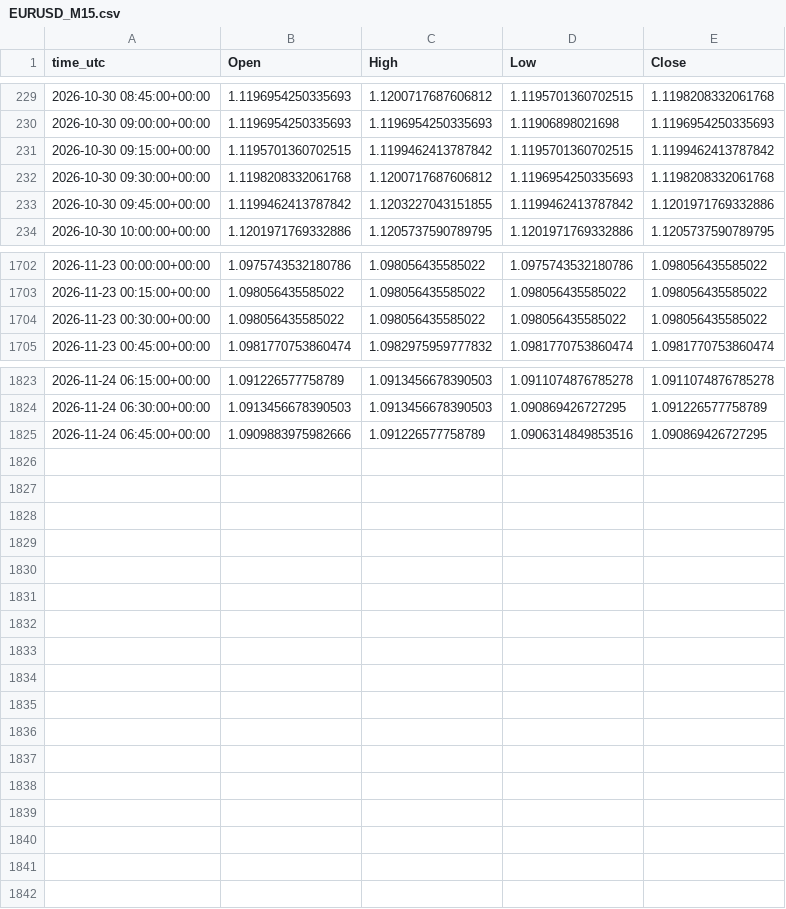
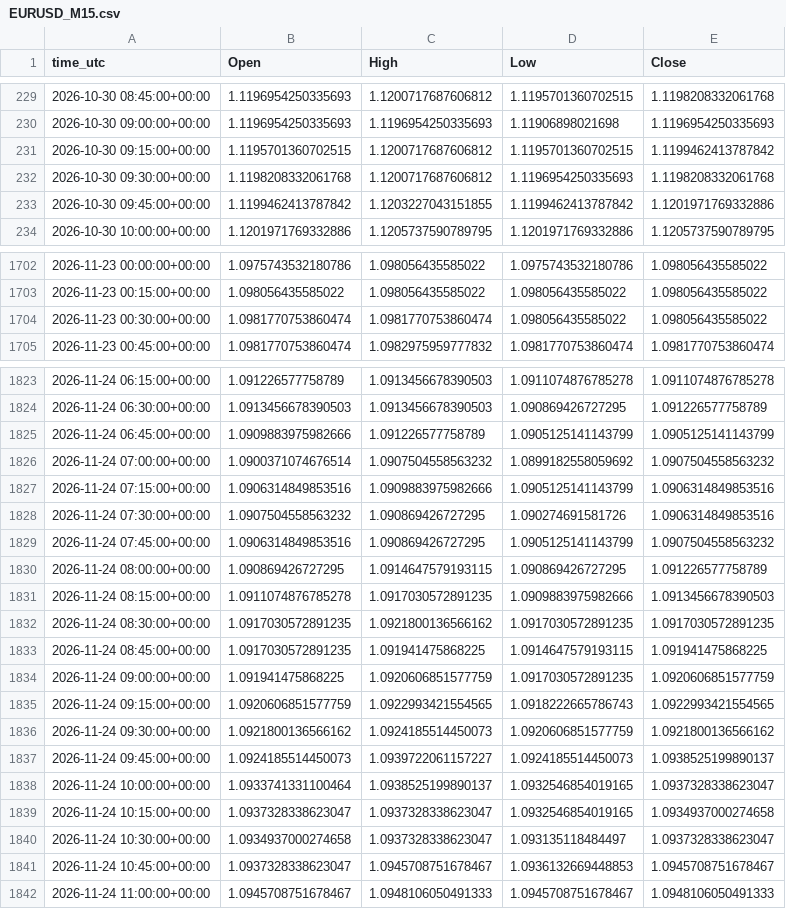
Before and after one commit to ClaireAce/Trading-Data, a CSV file: data/EURUSD_M15.csv, drawn as a sheet; only a part is shown, gaps mark what is left out; the diff covers the shown part only.

```diff
--- a/data/EURUSD_M15.csv
+++ b/data/EURUSD_M15.csv
@@ -230,3 +230,3 @@ time_utc,Open,High,Low,Close
 2026-10-30 09:00:00+00:00,1.1196954250335693,1.1196954250335693,1.11906898021698,1.1196954250335693
-2026-10-30 09:15:00+00:00,1.1195701360702515,1.1199462413787842,1.1195701360702515,1.1199462413787842
+2026-10-30 09:15:00+00:00,1.1195701360702515,1.1200717687606812,1.1195701360702515,1.1199462413787842
 2026-10-30 09:30:00+00:00,1.1198208332061768,1.1200717687606812,1.1196954250335693,1.1198208332061768
@@ -1703,3 +1703,3 @@ time_utc,Open,High,Low,Close
 2026-11-23 00:15:00+00:00,1.098056435585022,1.098056435585022,1.098056435585022,1.098056435585022
-2026-11-23 00:30:00+00:00,1.098056435585022,1.098056435585022,1.098056435585022,1.098056435585022
+2026-11-23 00:30:00+00:00,1.0981770753860474,1.0981770753860474,1.098056435585022,1.098056435585022
 2026-11-23 00:45:00+00:00,1.0981770753860474,1.0982975959777832,1.0981770753860474,1.0981770753860474
@@ -1824,2 +1824,19 @@ time_utc,Open,High,Low,Close
 2026-11-24 06:30:00+00:00,1.0913456678390503,1.0913456678390503,1.090869426727295,1.091226577758789
-2026-11-24 06:45:00+00:00,1.0909883975982666,1.091226577758789,1.0906314849853516,1.090869426727295
+2026-11-24 06:45:00+00:00,1.0909883975982666,1.091226577758789,1.0905125141143799,1.0905125141143799
+2026-11-24 07:00:00+00:00,1.0900371074676514,1.0907504558563232,1.0899182558059692,1.0907504558563232
+2026-11-24 07:15:00+00:00,1.0906314849853516,1.0909883975982666,1.0905125141143799,1.0906314849853516
+2026-11-24 07:30:00+00:00,1.0907504558563232,1.090869426727295,1.090274691581726,1.0906314849853516
+2026-11-24 07:45:00+00:00,1.0906314849853516,1.090869426727295,1.0905125141143799,1.0907504558563232
+2026-11-24 08:00:00+00:00,1.090869426727295,1.0914647579193115,1.090869426727295,1.091226577758789
+2026-11-24 08:15:00+00:00,1.0911074876785278,1.0917030572891235,1.0909883975982666,1.0913456678390503
+2026-11-24 08:30:00+00:00,1.0917030572891235,1.0921800136566162,1.0917030572891235,1.0917030572891235
+2026-11-24 08:45:00+00:00,1.0917030572891235,1.091941475868225,1.0914647579193115,1.091941475868225
+2026-11-24 09:00:00+00:00,1.091941475868225,1.0920606851577759,1.0917030572891235,1.0920606851577759
+2026-11-24 09:15:00+00:00,1.0920606851577759,1.0922993421554565,1.0918222665786743,1.0922993421554565
+2026-11-24 09:30:00+00:00,1.0921800136566162,1.0924185514450073,1.0920606851577759,1.0921800136566162
+2026-11-24 09:45:00+00:00,1.0924185514450073,1.0939722061157227,1.0924185514450073,1.0938525199890137
+2026-11-24 10:00:00+00:00,1.0933741331100464,1.0938525199890137,1.0932546854019165,1.0937328338623047
+2026-11-24 10:15:00+00:00,1.0937328338623047,1.0937328338623047,1.0932546854019165,1.0934937000274658
+2026-11-24 10:30:00+00:00,1.0934937000274658,1.0937328338623047,1.093135118484497,1.0937328338623047
+2026-11-24 10:45:00+00:00,1.0937328338623047,1.0945708751678467,1.0936132669448853,1.0945708751678467
+2026-11-24 11:00:00+00:00,1.0945708751678467,1.0948106050491333,1.0945708751678467,1.0948106050491333
```
Also changed, not shown: 1 edited cell elsewhere in this file, data/EURUSD_M5.csv, data/GBPUSD_M15.csv, 8 other files.
